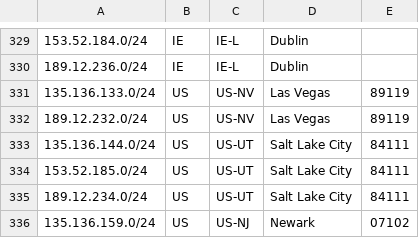
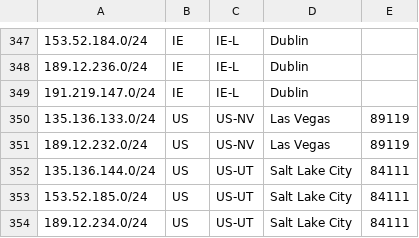
Before and after one commit to as931/geolocation, a CSV file: geofeed.csv, drawn as a sheet; only a part is shown, gaps mark what is left out; the shorter side is filled out with more unchanged rows; the diff covers the shown part only.

```diff
--- a/geofeed.csv
+++ b/geofeed.csv
@@ -330,2 +348,3 @@
 189.12.236.0/24,IE,IE-L,Dublin,
+191.219.147.0/24,IE,IE-L,Dublin,
 135.136.133.0/24,US,US-NV,Las Vegas,89119
```
Also changed, not shown: 19 added rows elsewhere in this file.
